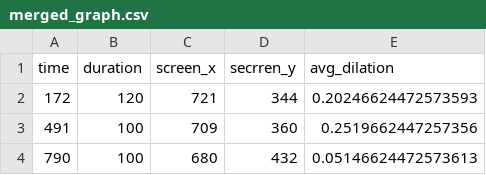
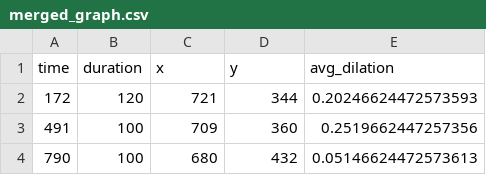
Before and after one commit to sellabae/450EyeViz, a CSV file: data_preprocessed/merged_graph.csv, drawn as a sheet; only a part is shown.

Commit message:
graph viz also added. Code cleaned

```diff
--- a/data_preprocessed/merged_graph.csv
+++ b/data_preprocessed/merged_graph.csv
@@ -1,2 +1,2 @@
-time,duration,screen_x,secrren_y,avg_dilation
+time,duration,x,y,avg_dilation
 172,120,721,344,0.20246624472573593
```
Also changed, not shown: 1 other file.
